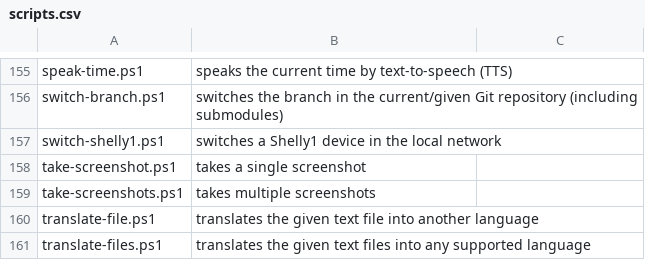
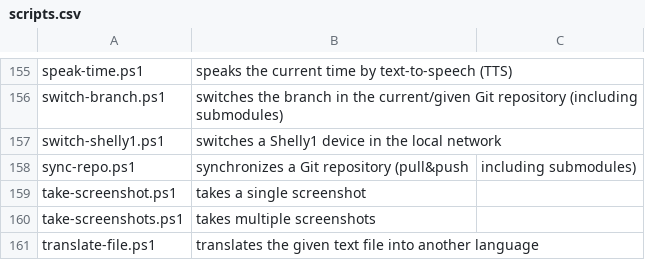
Before and after one commit to fleschutz/PowerShell, a CSV file: Data/scripts.csv, drawn as a sheet; only a part is shown, gaps mark what is left out; the shorter side is filled out with more unchanged rows; the diff names each change by its address in the sheet, - before the commit and + after, or states it on an @@ line.

Commit message:
Add sync-repo.ps1

```diff
--- a/Data/scripts.csv
+++ b/Data/scripts.csv
+row 158: sync-repo.ps1 | synchronizes a Git repository (pull&push | including submodules)
```
Also changed, not shown: 2 other files.
